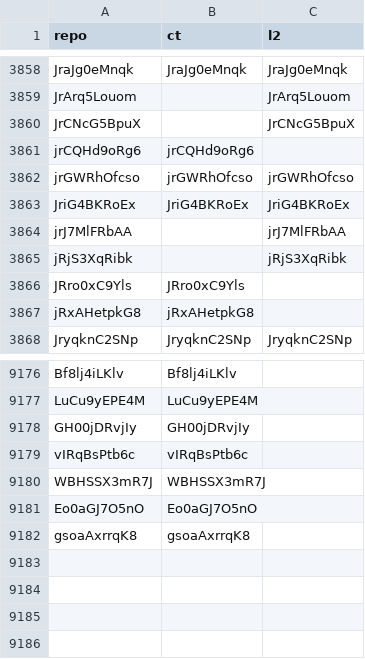
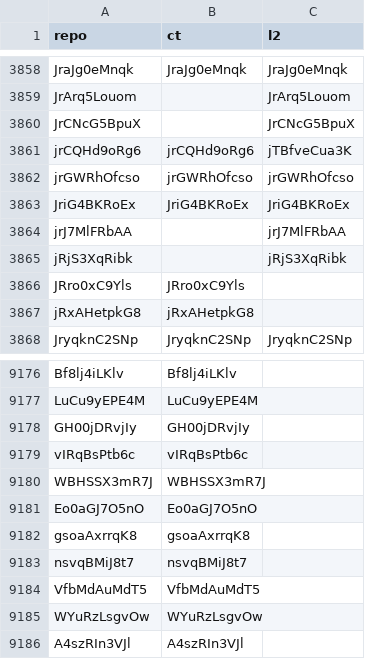
Before and after one commit to HISP-Uganda/background-import, a CSV file: facilities.csv, drawn as a sheet; only a part is shown, gaps mark what is left out.

```diff
--- a/facilities.csv
+++ b/facilities.csv
@@ -3860,3 +3860,3 @@ JrArq5Louom,,JrArq5Louom
 JrCNcG5BpuX,,JrCNcG5BpuX
-jrCQHd9oRg6,jrCQHd9oRg6,
+jrCQHd9oRg6,jrCQHd9oRg6,jTBfveCua3K
 jrGWRhOfcso,jrGWRhOfcso,jrGWRhOfcso
@@ -9182 +9182,5 @@ Eo0aGJ7O5nO,Eo0aGJ7O5nO,
 gsoaAxrrqK8,gsoaAxrrqK8,
+nsvqBMiJ8t7,nsvqBMiJ8t7,
+VfbMdAuMdT5,VfbMdAuMdT5,
+WYuRzLsgvOw,WYuRzLsgvOw,
+A4szRIn3VJl,A4szRIn3VJl,
```
Also changed, not shown: 1 other file.
